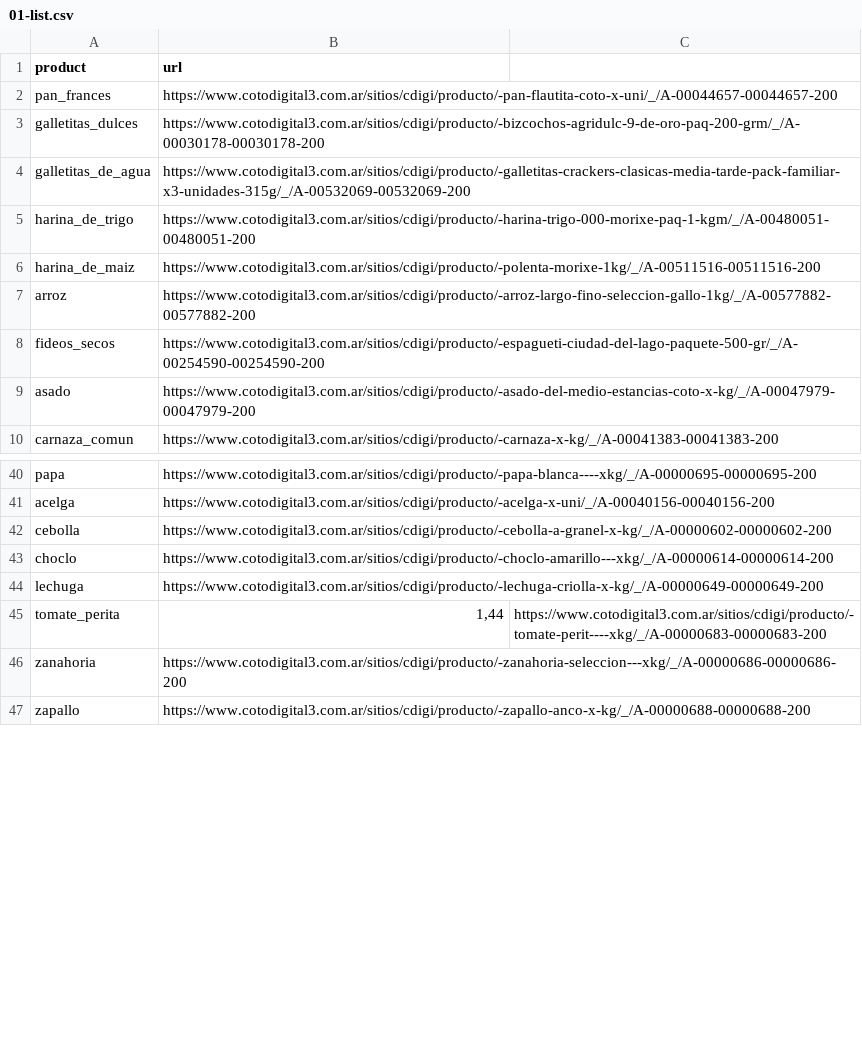
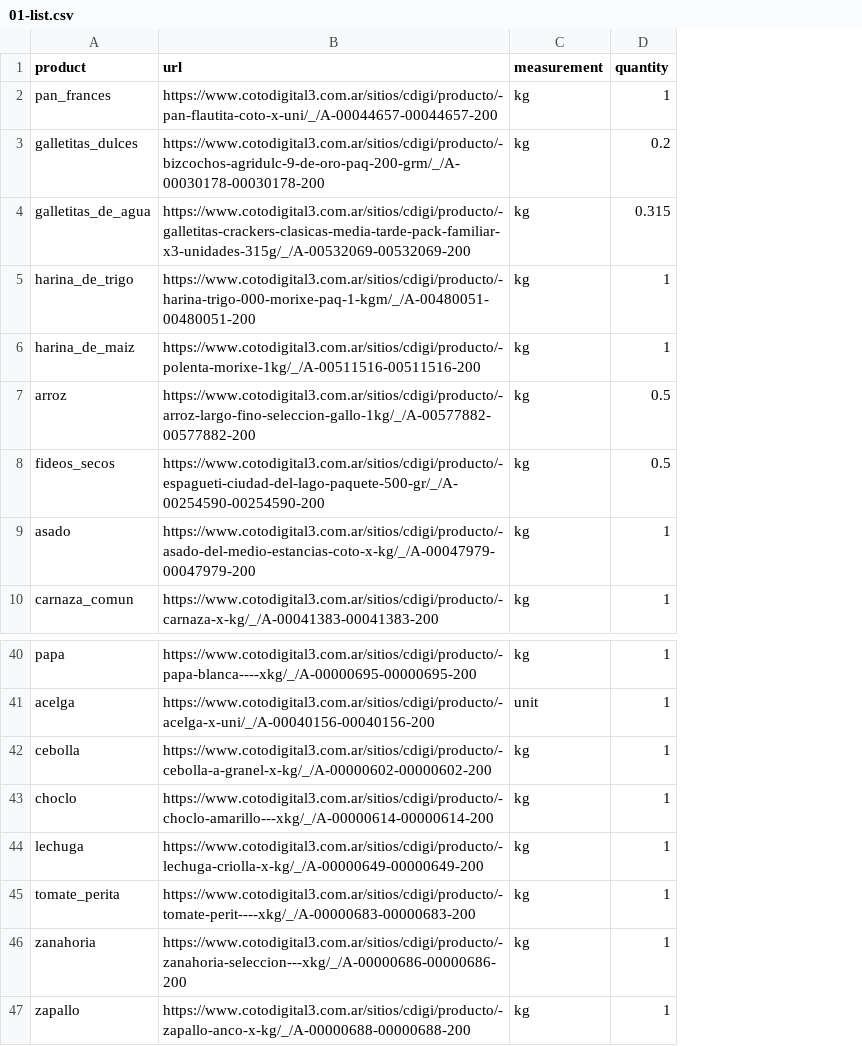
Before and after one commit to lorenzotomasdiez/argentina-inflation-bot, a CSV file: app/base/01-list.csv, drawn as a sheet; only a part is shown, gaps mark what is left out; removed rows and columns are numbered as before the commit, all else as after; the diff names each change by its address in the sheet, - before the commit and + after, or states it on an @@ line.

```diff
--- a/app/base/01-list.csv
+++ b/app/base/01-list.csv
-column C, row 45: https://www.cotodigital3.com.ar/sitios/cdigi/producto/-tomate-perit----xkg/_/A-00000683-00000683-200
+column C (measurement), rows 2-10: all kg; rows 40-47: kg | unit | kg | kg | kg | kg | kg | kg
+column D (quantity), rows 2-10: 1 | 0.2 | 0.315 | 1 | 1 | 0.5 | 0.5 | 1 | 1; rows 40-47: all 1
-B45 (url): 1,44
+B45 (url): https://www.cotodigital3.com.ar/sitios/cdigi/producto/-tomate-perit----xkg/_/A-00000683-00000683-200
```
Also changed, not shown: 15 other files.
